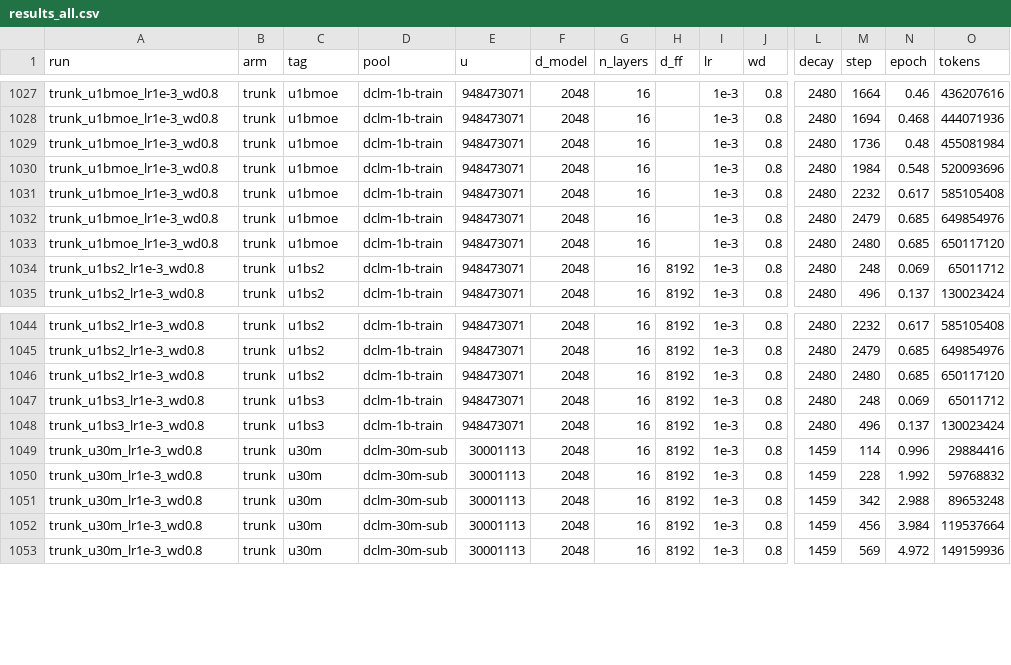
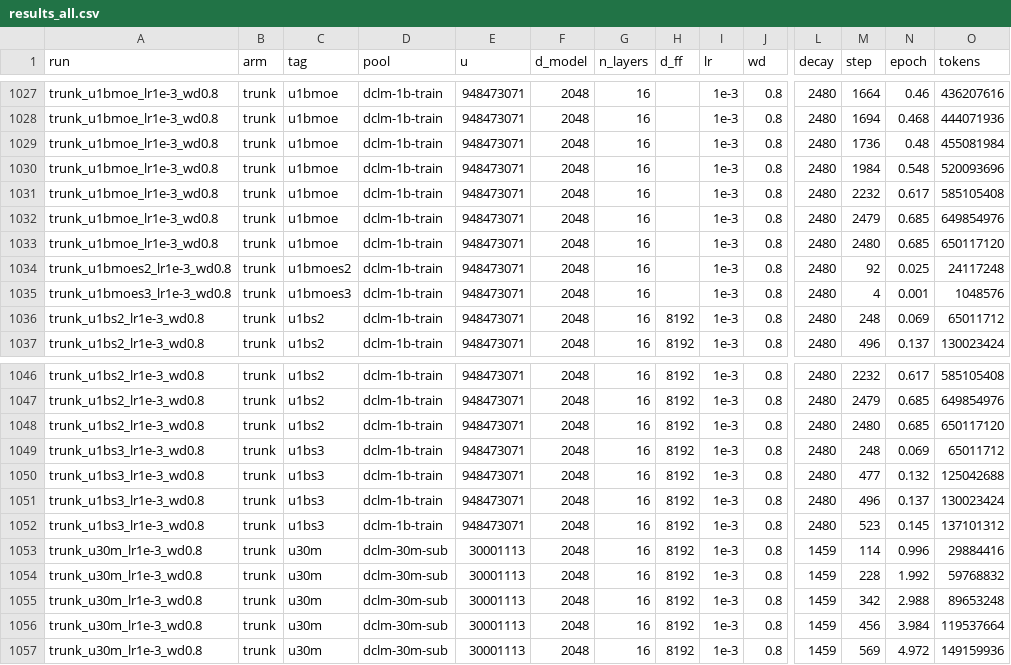
Before and after one commit to samirk786/moe-scaling, a CSV file: archive/results_all.csv, drawn as a sheet; only a part is shown, gaps mark what is left out; rows hold the shown columns only; the diff names each change by its address in the sheet, - before the commit and + after, or states it on an @@ line.

Commit message:
archive: results through 2026-09-01_1704

```diff
--- a/archive/results_all.csv
+++ b/archive/results_all.csv
+row 1034: trunk_u1bmoes2_lr1e-3_wd0.8 | trunk | u1bmoes2 | dclm-1b-train | 948473071 | 2048 | 16 |  | 1e-3 | 0.8 | 2480 | 92 | 0.025 | 24117248
+row 1035: trunk_u1bmoes3_lr1e-3_wd0.8 | trunk | u1bmoes3 | dclm-1b-train | 948473071 | 2048 | 16 |  | 1e-3 | 0.8 | 2480 | 4 | 0.001 | 1048576
+row 1050: trunk_u1bs3_lr1e-3_wd0.8 | trunk | u1bs3 | dclm-1b-train | 948473071 | 2048 | 16 | 8192 | 1e-3 | 0.8 | 2480 | 477 | 0.132 | 125042688
+row 1052: trunk_u1bs3_lr1e-3_wd0.8 | trunk | u1bs3 | dclm-1b-train | 948473071 | 2048 | 16 | 8192 | 1e-3 | 0.8 | 2480 | 523 | 0.145 | 137101312
```
Also changed, not shown: 1 other file.
